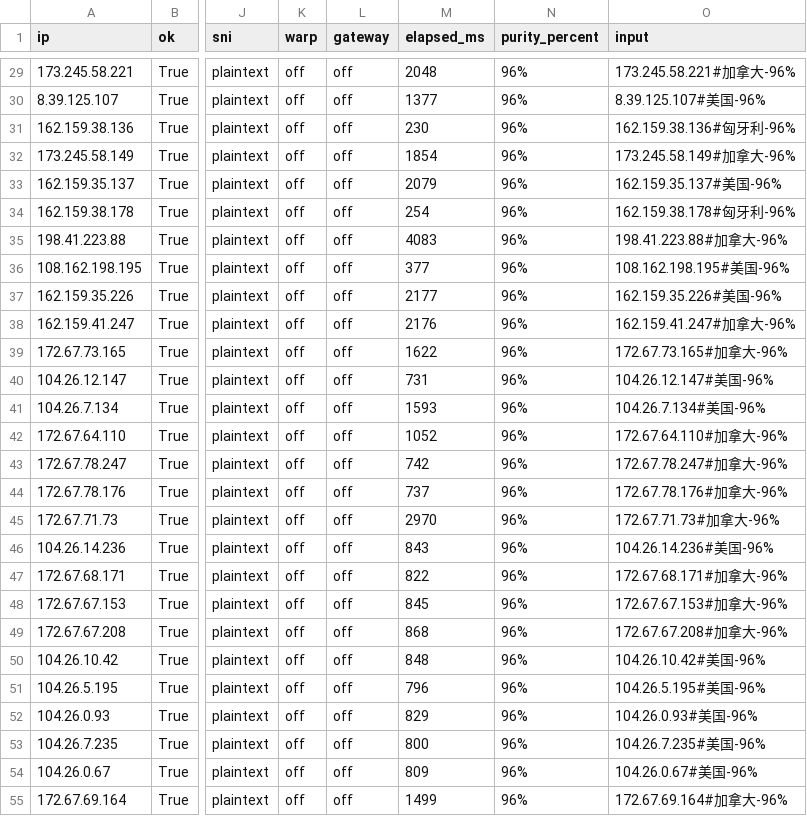
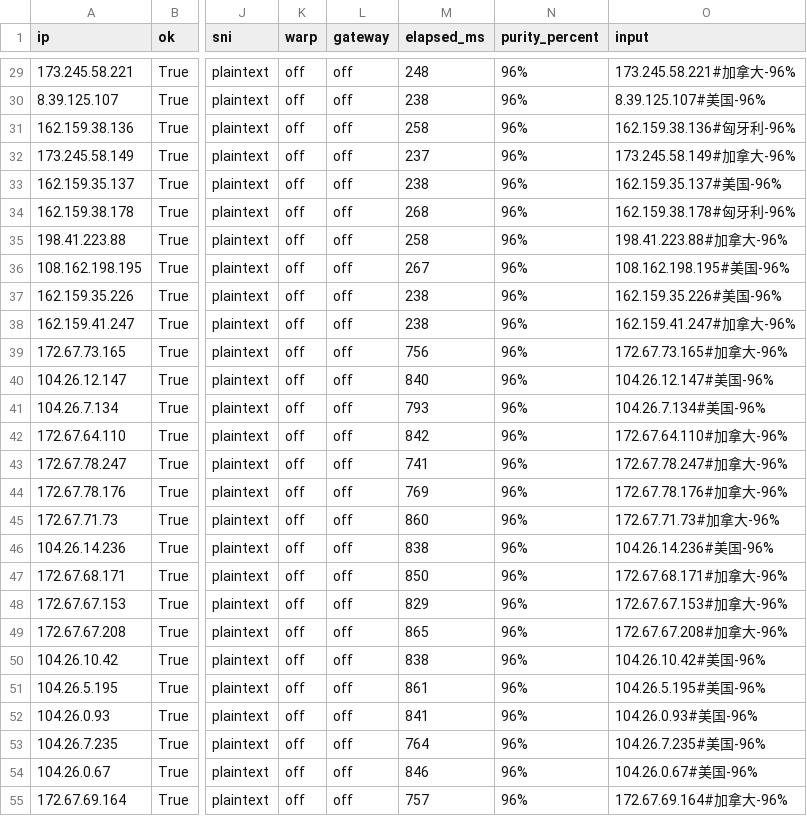
Before and after one commit to zxc125643/yxip_git_action, a CSV file: ip_trace.csv, drawn as a sheet; only a part is shown, gaps mark what is left out; the diff covers the shown part only; the diff names each change by its address in the sheet, - before the commit and + after, or states it on an @@ line.

```diff
--- a/ip_trace.csv
+++ b/ip_trace.csv
-M29 (elapsed_ms): 2048
+M29 (elapsed_ms): 248
-M30 (elapsed_ms): 1377
+M30 (elapsed_ms): 238
-M31 (elapsed_ms): 230
+M31 (elapsed_ms): 258
-M32 (elapsed_ms): 1854
+M32 (elapsed_ms): 237
-M33 (elapsed_ms): 2079
+M33 (elapsed_ms): 238
-M34 (elapsed_ms): 254
+M34 (elapsed_ms): 268
-M35 (elapsed_ms): 4083
+M35 (elapsed_ms): 258
-M36 (elapsed_ms): 377
+M36 (elapsed_ms): 267
-M37 (elapsed_ms): 2177
+M37 (elapsed_ms): 238
-M38 (elapsed_ms): 2176
+M38 (elapsed_ms): 238
-M39 (elapsed_ms): 1622
+M39 (elapsed_ms): 756
-M40 (elapsed_ms): 731
+M40 (elapsed_ms): 840
-M41 (elapsed_ms): 1593
+M41 (elapsed_ms): 793
-M42 (elapsed_ms): 1052
+M42 (elapsed_ms): 842
-M43 (elapsed_ms): 742
+M43 (elapsed_ms): 741
-M44 (elapsed_ms): 737
+M44 (elapsed_ms): 769
-M45 (elapsed_ms): 2970
+M45 (elapsed_ms): 860
-M46 (elapsed_ms): 843
+M46 (elapsed_ms): 838
-M47 (elapsed_ms): 822
+M47 (elapsed_ms): 850
-M48 (elapsed_ms): 845
+M48 (elapsed_ms): 829
-M49 (elapsed_ms): 868
+M49 (elapsed_ms): 865
-M50 (elapsed_ms): 848
+M50 (elapsed_ms): 838
-M51 (elapsed_ms): 796
+M51 (elapsed_ms): 861
-M52 (elapsed_ms): 829
+M52 (elapsed_ms): 841
-M53 (elapsed_ms): 800
+M53 (elapsed_ms): 764
-M54 (elapsed_ms): 809
+M54 (elapsed_ms): 846
-M55 (elapsed_ms): 1499
+M55 (elapsed_ms): 757
```
Also changed, not shown: 47 edited cells elsewhere in this file, 2 other files.
